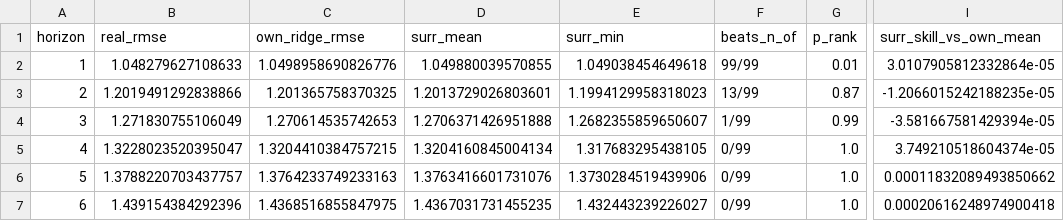
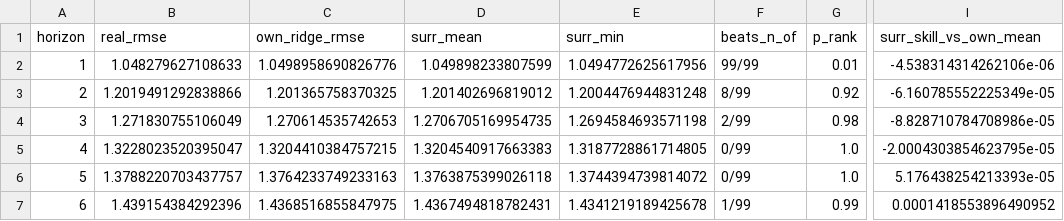
Before and after one commit to ishaankejriwal/graceseespaper, a CSV file: results/phase4_surrogate_summary.csv, drawn as a sheet; only a part is shown, gaps mark what is left out; the diff names each change by its address in the sheet, - before the commit and + after, or states it on an @@ line.

Commit message:
Wire r=0 ablation + conditioned/surrogate/jump results into manuscript
The ablation identifies the noise-filtering mechanism: free-r vs r=0 twin
+5.4..+12.7% at every lead, and the r=0 twin trails tuned damped persistence
at leads 2-6 — the benchmark margin is the noise term, not AR structure.
Title's causal framing retained, now supported by intervention. Also filled:
conditioned-index control (+0.310% vs +0.308%, 50/50 draws), repaired-IAAFT
surrogate row (h1 99/99, p_rank=.01), corrected Methods description of the
surrogate design, geometry limitation updated to official mask/mapping.

```diff
--- a/results/phase4_surrogate_summary.csv
+++ b/results/phase4_surrogate_summary.csv
-D2 (surr_mean): 1.049880039570855
+D2 (surr_mean): 1.049898233807599
-E2 (surr_min): 1.049038454649618
+E2 (surr_min): 1.0494772625617956
-I2 (surr_skill_vs_own_mean): 3.0107905812332864e-05
+I2 (surr_skill_vs_own_mean): -4.538314314262106e-06
-D3 (surr_mean): 1.2013729026803601
+D3 (surr_mean): 1.201402696819012
-E3 (surr_min): 1.1994129958318023
+E3 (surr_min): 1.2004476944831248
-F3 (beats_n_of): 13/99
+F3 (beats_n_of): 8/99
-G3 (p_rank): 0.87
+G3 (p_rank): 0.92
-I3 (surr_skill_vs_own_mean): -1.2066015242188235e-05
+I3 (surr_skill_vs_own_mean): -6.160785552225349e-05
-D4 (surr_mean): 1.2706371426951888
+D4 (surr_mean): 1.2706705169954735
-E4 (surr_min): 1.2682355859650607
+E4 (surr_min): 1.2694584693571198
-F4 (beats_n_of): 1/99
+F4 (beats_n_of): 2/99
-G4 (p_rank): 0.99
+G4 (p_rank): 0.98
-I4 (surr_skill_vs_own_mean): -3.581667581429394e-05
+I4 (surr_skill_vs_own_mean): -8.828710784708986e-05
-D5 (surr_mean): 1.3204160845004134
+D5 (surr_mean): 1.3204540917663383
-E5 (surr_min): 1.317683295438105
+E5 (surr_min): 1.3187728861714805
-I5 (surr_skill_vs_own_mean): 3.749210518604374e-05
+I5 (surr_skill_vs_own_mean): -2.0004303854623795e-05
-D6 (surr_mean): 1.3763416601731076
+D6 (surr_mean): 1.3763875399026118
-E6 (surr_min): 1.3730284519439906
+E6 (surr_min): 1.3744394739814072
-I6 (surr_skill_vs_own_mean): 0.00011832089493850662
+I6 (surr_skill_vs_own_mean): 5.176438254213393e-05
-D7 (surr_mean): 1.4367031731455235
+D7 (surr_mean): 1.4367494818782431
-E7 (surr_min): 1.432443239226027
+E7 (surr_min): 1.4341219189425678
-F7 (beats_n_of): 0/99
+F7 (beats_n_of): 1/99
-G7 (p_rank): 1.0
+G7 (p_rank): 0.99
-I7 (surr_skill_vs_own_mean): 0.00020616248974900418
+I7 (surr_skill_vs_own_mean): 0.0001418553896490952
```
Also changed, not shown: 12 other files.
